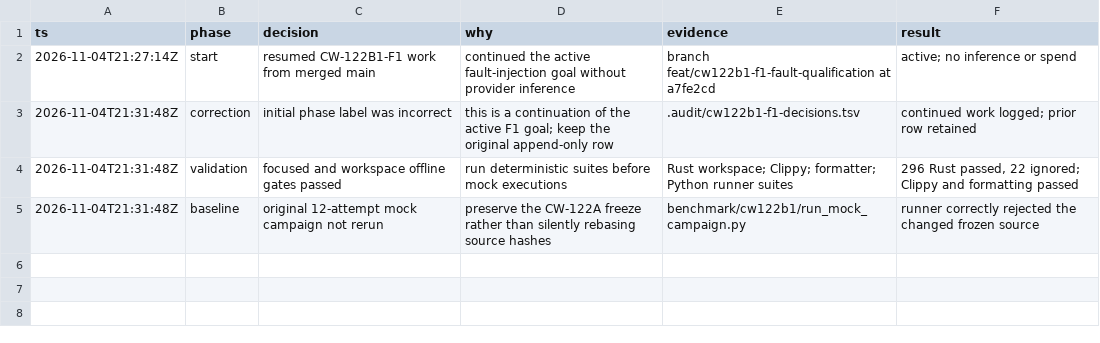
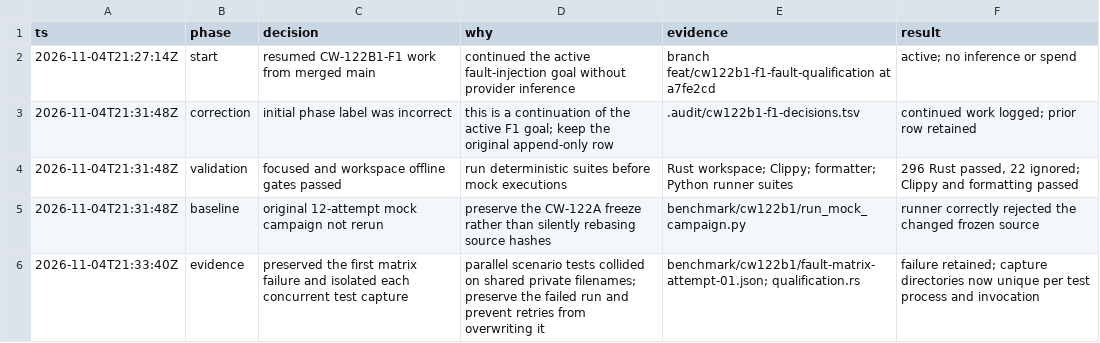
Before and after one commit to GionaGranchelli/context-watcher, a TSV file: .audit/cw122b1-f1-decisions.tsv, drawn as a sheet.

Commit message:
Fix concurrent F1 evidence capture isolation

```diff
--- a/.audit/cw122b1-f1-decisions.tsv
+++ b/.audit/cw122b1-f1-decisions.tsv
@@ -5 +5,2 @@ ts	phase	decision	why	evidence	result
 2026-11-04T21:31:48Z	baseline	original 12-attempt mock campaign not rerun	preserve the CW-122A freeze rather than silently rebasing source hashes	benchmark/cw122b1/run_mock_campaign.py	runner correctly rejected the changed frozen source
+2026-11-04T21:33:40Z	evidence	preserved the first matrix failure and isolated each concurrent test capture	parallel scenario tests collided on shared private filenames; preserve the failed run and prevent retries from overwriting it	benchmark/cw122b1/fault-matrix-attempt-01.json; qualification.rs	failure retained; capture directories now unique per test process and invocation
```
Also changed, not shown: 2 other files.
